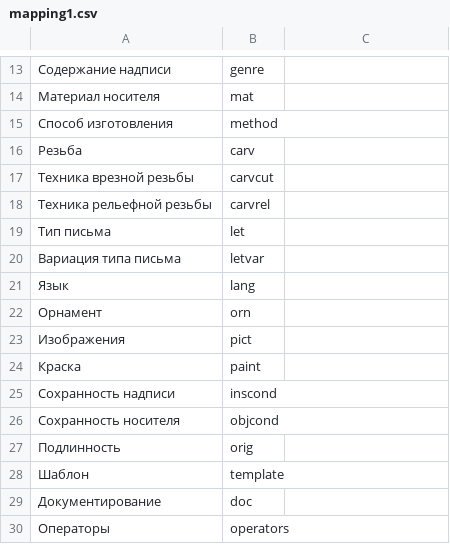
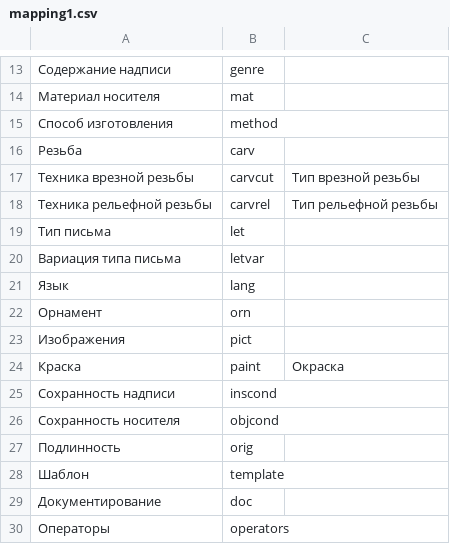
Before and after one commit to yaskevich/epigraphy, a CSV file: mapping1.csv, drawn as a sheet; only a part is shown, gaps mark what is left out; the diff names each change by its address in the sheet, - before the commit and + after, or states it on an @@ line.

```diff
--- a/mapping1.csv
+++ b/mapping1.csv
-C17: (empty)
+C17: Тип врезной резьбы
-C18: (empty)
+C18: Тип рельефной резьбы
-C24: (empty)
+C24: Окраска
```
Also changed, not shown: mapping3.csv, 12 other files.
